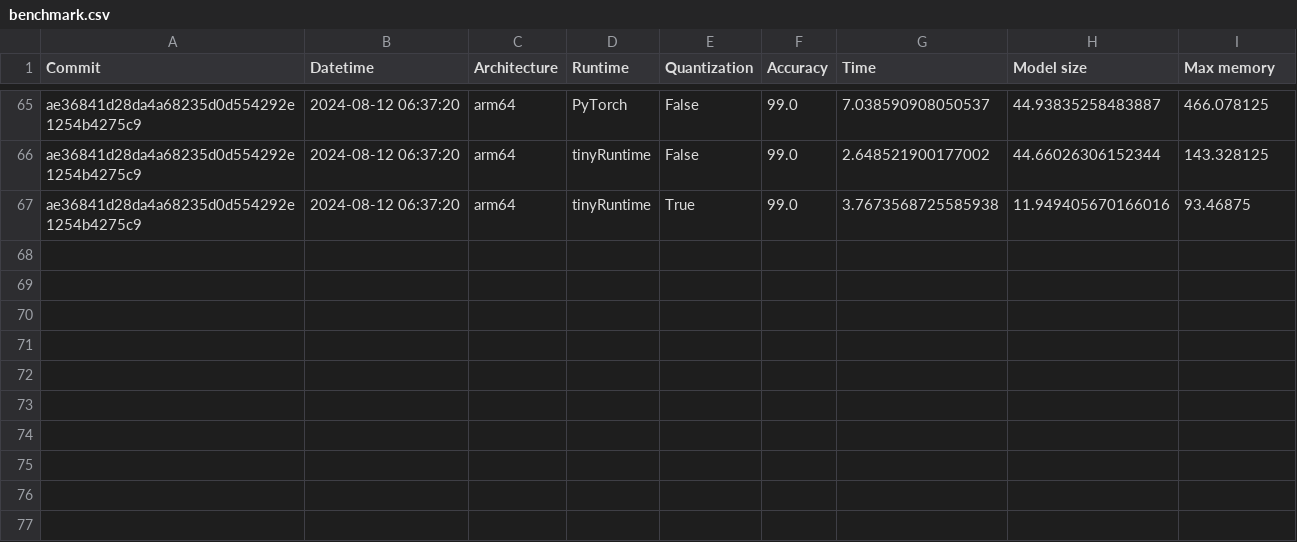
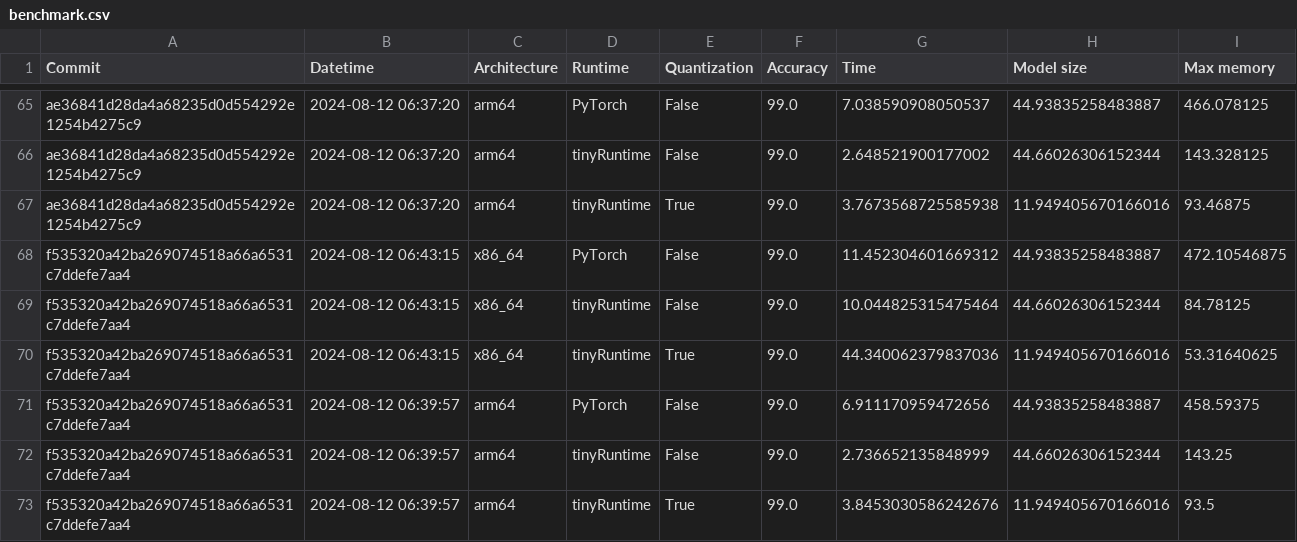
Before and after one commit to ninjalabo/ninjalabo.github.io, a CSV file: benchmark.csv, drawn as a sheet; only a part is shown, gaps mark what is left out; the diff names each change by its address in the sheet, - before the commit and + after, or states it on an @@ line.

```diff
--- a/benchmark.csv
+++ b/benchmark.csv
+row 68: f535320a42ba269074518a66a6531c7ddefe7aa4 | 2024-08-12 06:43:15 | x86_64 | PyTorch | False | 99.0 | 11.452304601669312 | 44.93835258483887 | 472.10546875
+row 69: f535320a42ba269074518a66a6531c7ddefe7aa4 | 2024-08-12 06:43:15 | x86_64 | tinyRuntime | False | 99.0 | 10.044825315475464 | 44.66026306152344 | 84.78125
+row 70: f535320a42ba269074518a66a6531c7ddefe7aa4 | 2024-08-12 06:43:15 | x86_64 | tinyRuntime | True | 99.0 | 44.340062379837036 | 11.949405670166016 | 53.31640625
+row 71: f535320a42ba269074518a66a6531c7ddefe7aa4 | 2024-08-12 06:39:57 | arm64 | PyTorch | False | 99.0 | 6.911170959472656 | 44.93835258483887 | 458.59375
+row 72: f535320a42ba269074518a66a6531c7ddefe7aa4 | 2024-08-12 06:39:57 | arm64 | tinyRuntime | False | 99.0 | 2.736652135848999 | 44.66026306152344 | 143.25
+row 73: f535320a42ba269074518a66a6531c7ddefe7aa4 | 2024-08-12 06:39:57 | arm64 | tinyRuntime | True | 99.0 | 3.8453030586242676 | 11.949405670166016 | 93.5
```
